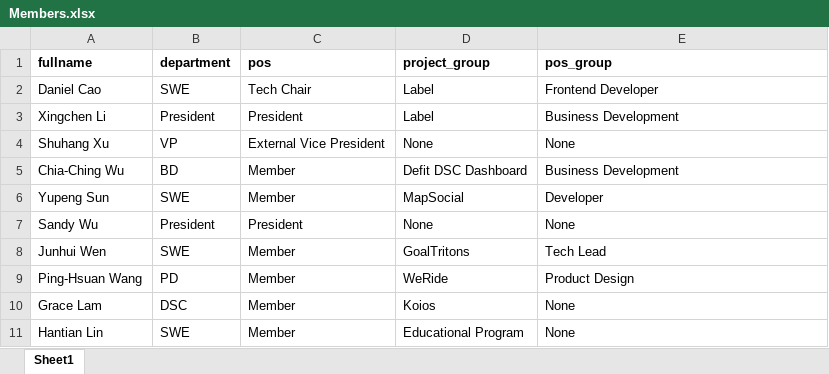
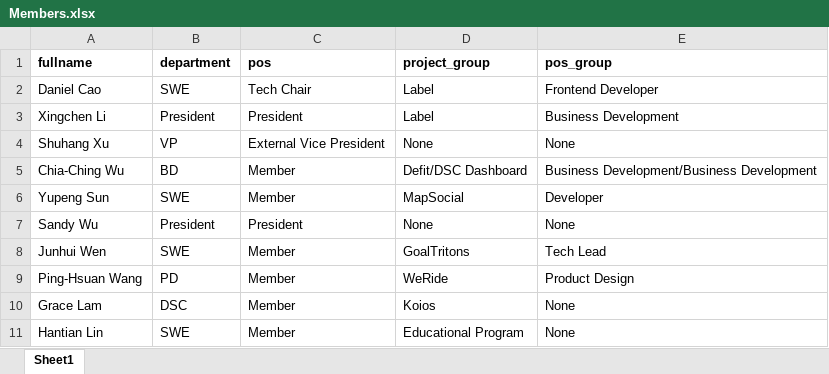
Before and after one commit to TripleC-OfficialWebsite/TripleC-HRManagementSys, an Excel workbook: backend/Members.xlsx, sheet Sheet1, drawn as a sheet; only a part is shown; values as stored, in another font and other column widths than the file's, no borders; the diff names each change by its address in the sheet, - before the commit and + after, or states it on an @@ line.

```diff
--- a/backend/Members.xlsx (sheet Sheet1)
+++ b/backend/Members.xlsx (sheet Sheet1)
-D5 (project_group): Defit DSC Dashboard
+D5 (project_group): Defit/DSC Dashboard
-E5 (pos_group): Business Development
+E5 (pos_group): Business Development/Business Development
```
Also changed, not shown: 2 other files.
